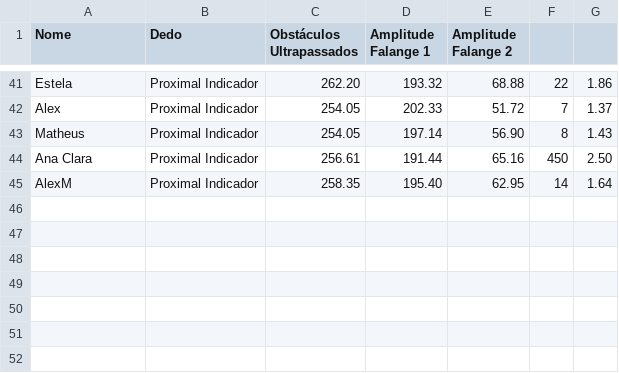
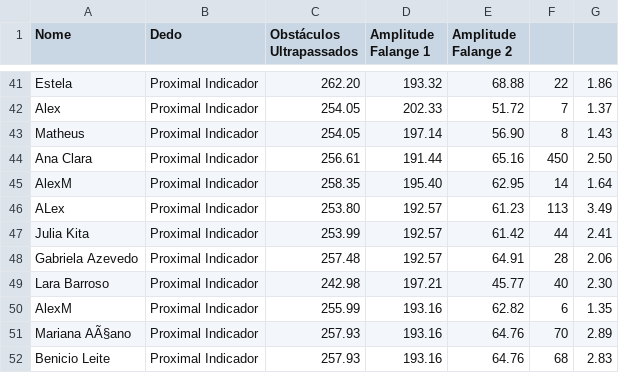
Before and after one commit to alexsandromfas/marmsoft, a CSV file: FlyBird/data/results.csv, drawn as a sheet; only a part is shown, gaps mark what is left out; the diff names each change by its address in the sheet, - before the commit and + after, or states it on an @@ line.

```diff
--- a/FlyBird/data/results.csv
+++ b/FlyBird/data/results.csv
+row 46: ALex | Proximal Indicador | 253.80 | 192.57 | 61.23 | 113 | 3.49
+row 47: Julia Kita | Proximal Indicador | 253.99 | 192.57 | 61.42 | 44 | 2.41
+row 48: Gabriela Azevedo | Proximal Indicador | 257.48 | 192.57 | 64.91 | 28 | 2.06
+row 49: Lara Barroso | Proximal Indicador | 242.98 | 197.21 | 45.77 | 40 | 2.30
+row 50: AlexM | Proximal Indicador | 255.99 | 193.16 | 62.82 | 6 | 1.35
+row 51: Mariana AÃ§ano | Proximal Indicador | 257.93 | 193.16 | 64.76 | 70 | 2.89
+row 52: Benicio Leite | Proximal Indicador | 257.93 | 193.16 | 64.76 | 68 | 2.83
```
Also changed, not shown: 2 other files.
